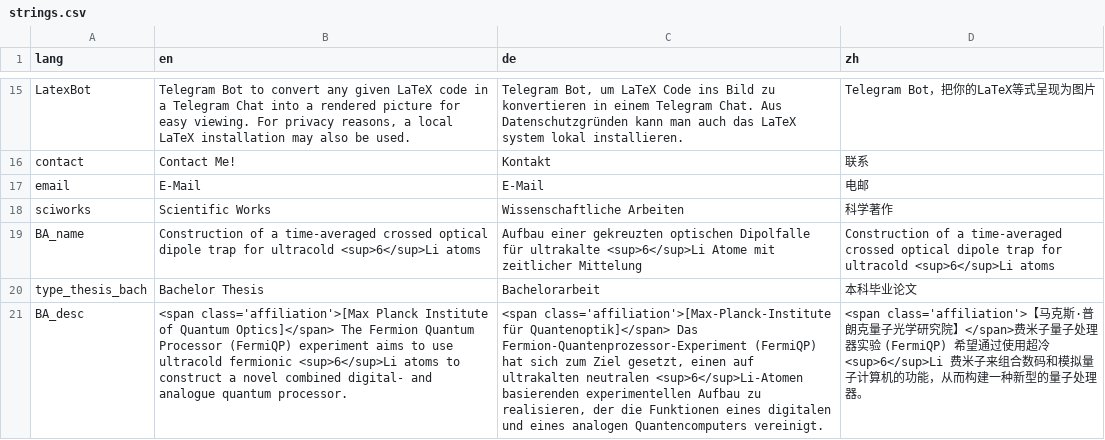
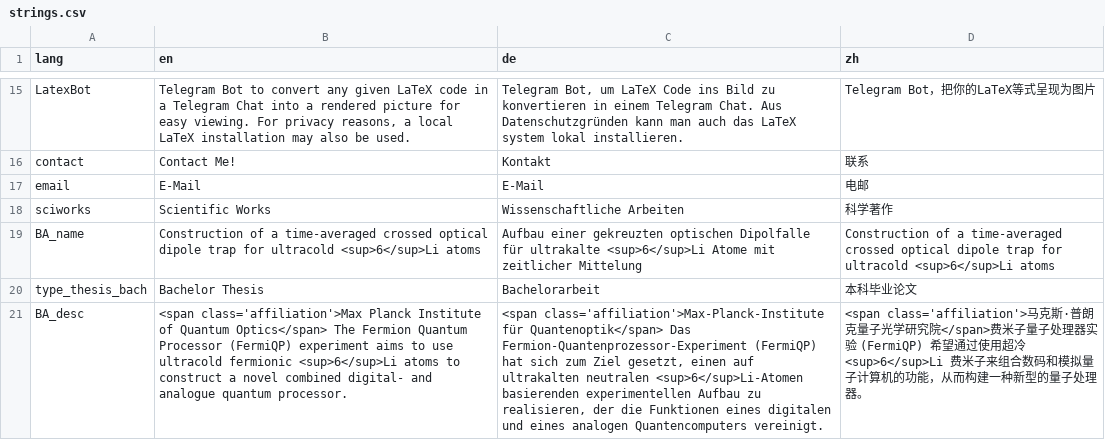
Before and after one commit to sunjerry019/profile-repo, a CSV file: include/strings.csv, drawn as a sheet; only a part is shown, gaps mark what is left out; the diff names each change by its address in the sheet, - before the commit and + after, or states it on an @@ line.

```diff
--- a/include/strings.csv
+++ b/include/strings.csv
-B21 (en): <span class='affiliation'>[Max Planck Institute of Quantum Optics]</span> The Fermion…
+B21 (en): <span class='affiliation'>Max Planck Institute of Quantum Optics</span> The Fermion…
-C21 (de): <span class='affiliation'>[Max-Planck-Institute für Quantenoptik]</span> Das Fermion-Quantenprozessor-Experiment…
+C21 (de): <span class='affiliation'>Max-Planck-Institute für Quantenoptik</span> Das Fermion-Quantenprozessor-Experiment…
-D21 (zh): <span class='affiliation'>【马克斯·普朗克量子光学研究院】</span>费米子…
+D21 (zh): <span class='affiliation'>马克斯·普朗克量子光学研究院</span>费米子…
```
Also changed, not shown: 1 other file.
